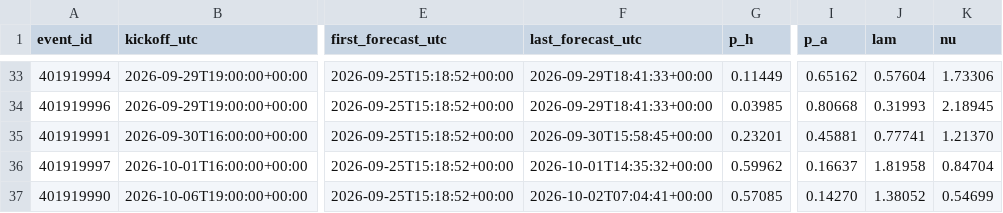
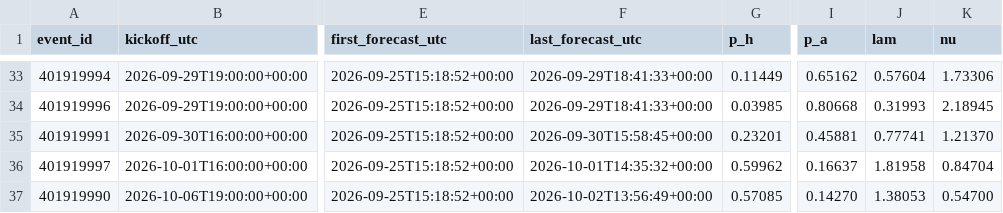
Before and after one commit to mahmedken/betting-analytics, a CSV file: data/ledger/afcon_predictions.csv, drawn as a sheet; only a part is shown, gaps mark what is left out; the diff names each change by its address in the sheet, - before the commit and + after, or states it on an @@ line.

```diff
--- a/data/ledger/afcon_predictions.csv
+++ b/data/ledger/afcon_predictions.csv
-F37 (last_forecast_utc): 2026-10-02T07:04:41+00:00
+F37 (last_forecast_utc): 2026-10-02T13:56:49+00:00
-J37 (lam): 1.38052
+J37 (lam): 1.38053
-K37 (nu): 0.54699
+K37 (nu): 0.54700
```
Also changed, not shown: data/ledger/predictions.csv, 10 other files.
